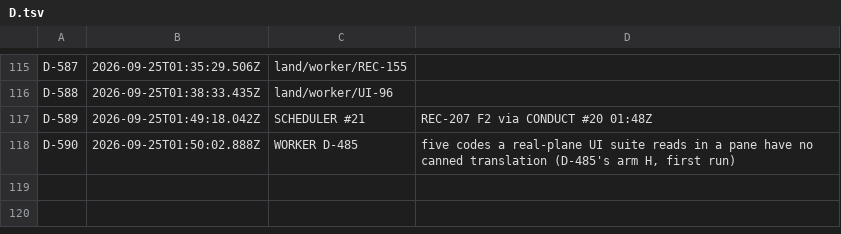
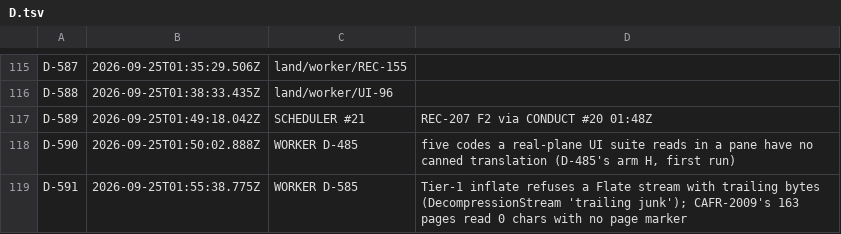
Before and after one commit to believeinoakland/bio, a TSV file: ids/D.tsv, drawn as a sheet; only a part is shown, gaps mark what is left out.

```diff
--- a/ids/D.tsv
+++ b/ids/D.tsv
@@ -118 +118,2 @@ D-589	2026-09-25T01:49:18.042Z	SCHEDULER #21	REC-207 F2 via CONDUCT #20 01:48Z
 D-590	2026-09-25T01:50:02.888Z	WORKER D-485	five codes a real-plane UI suite reads in a pane have no canned translation (D-485's arm H, first run)
+D-591	2026-09-25T01:55:38.775Z	WORKER D-585	Tier-1 inflate refuses a Flate stream with trailing bytes (DecompressionStream 'trailing junk'); CAFR-2009's 163 pages read 0 chars with no page marker
```
